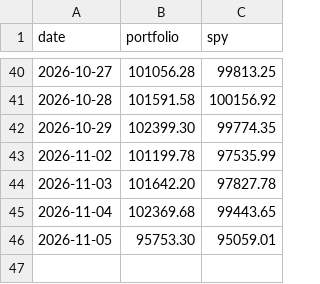
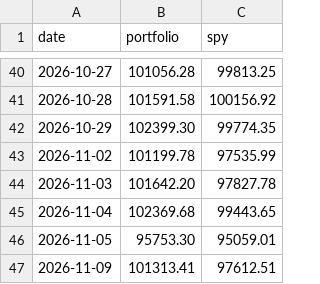
Before and after one commit to aldohushi1-stack/signal-bot, a CSV file: data/equity.csv, drawn as a sheet; only a part is shown, gaps mark what is left out.

```diff
--- a/data/equity.csv
+++ b/data/equity.csv
@@ -46 +46,2 @@ date,portfolio,spy
 2026-11-05,95753.30,95059.01
+2026-11-09,101313.41,97612.51
```
Also changed, not shown: 2 other files.
